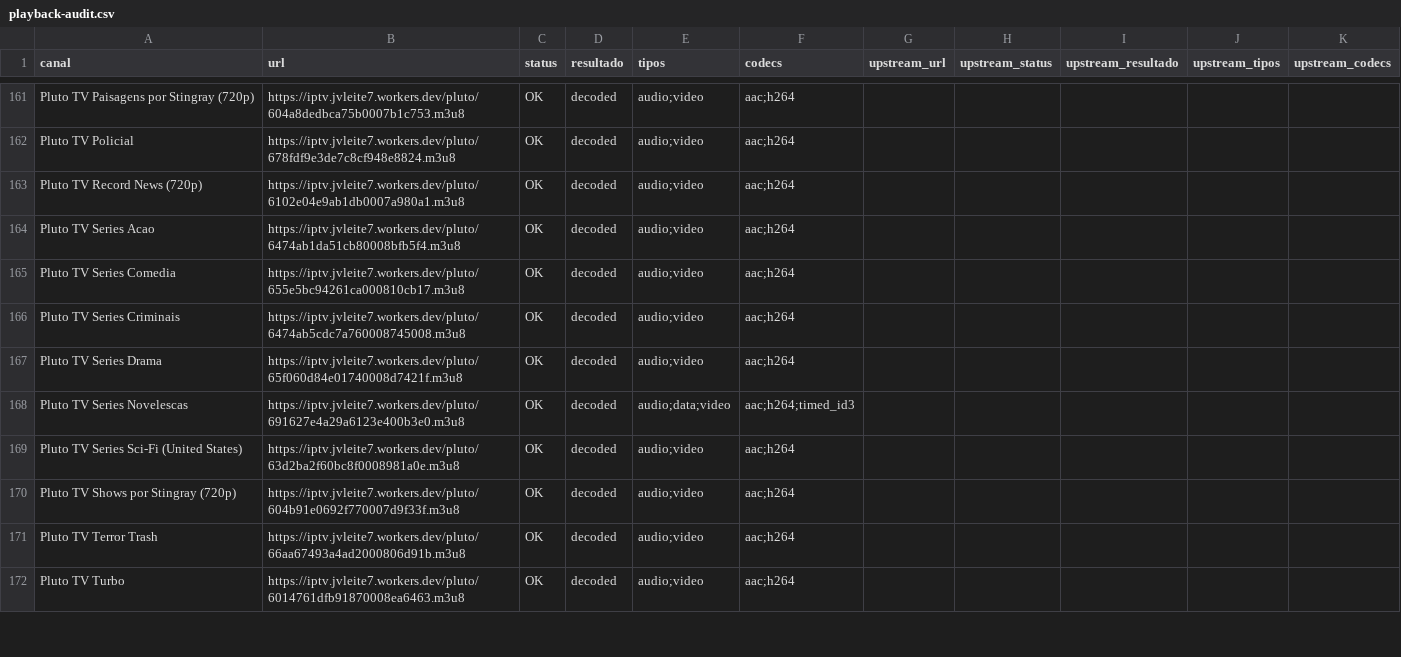
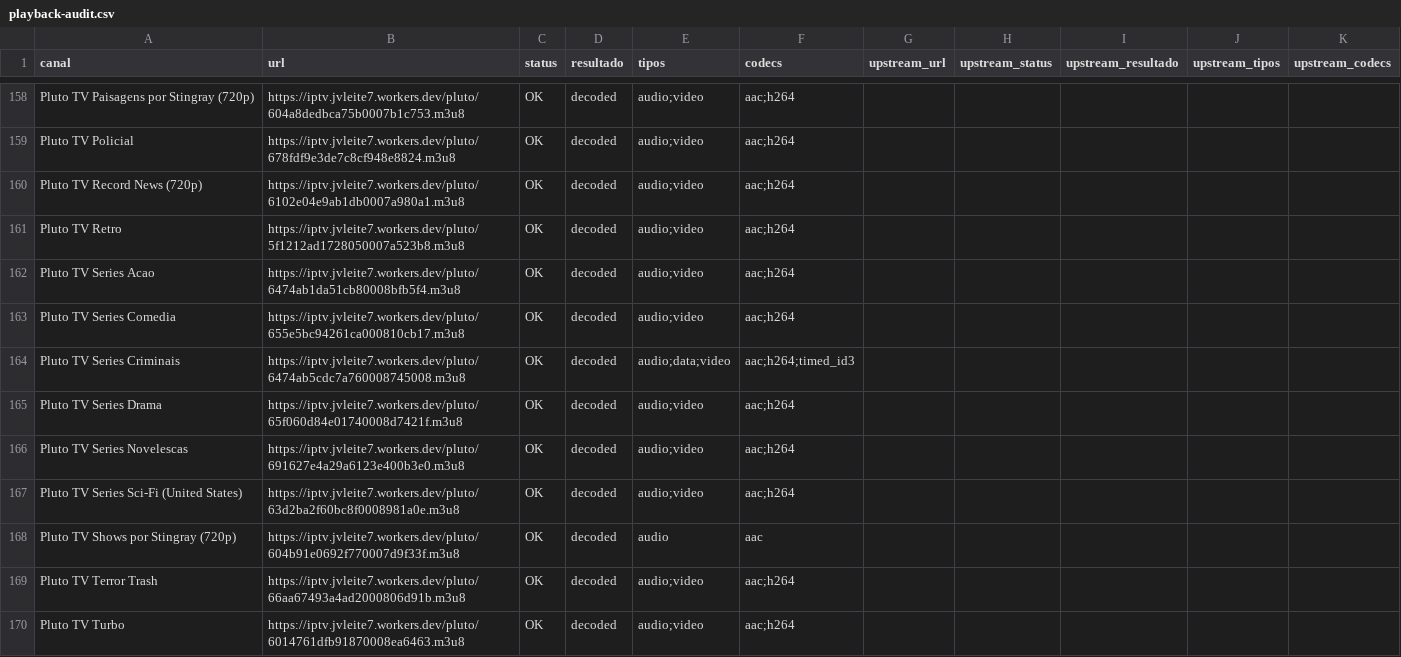
Before and after one commit to feijaum/iptv, a CSV file: playback-audit.csv, drawn as a sheet; only a part is shown, gaps mark what is left out; the diff covers the shown part only.

```diff
--- a/playback-audit.csv
+++ b/playback-audit.csv
@@ -163,9 +160,10 @@ Pluto TV Policial,https://iptv.jvleite7.workers.dev/pluto/678fdf9e3de7c8cf948e88
 Pluto TV Record News (720p),https://iptv.jvleite7.workers.dev/pluto/6102e04e9ab1db0007a980a1.m3u8,OK,decoded,audio;video,aac;h264,,,,,
+Pluto TV Retro,https://iptv.jvleite7.workers.dev/pluto/5f1212ad1728050007a523b8.m3u8,OK,decoded,audio;video,aac;h264,,,,,
 Pluto TV Series Acao,https://iptv.jvleite7.workers.dev/pluto/6474ab1da51cb80008bfb5f4.m3u8,OK,decoded,audio;video,aac;h264,,,,,
 Pluto TV Series Comedia,https://iptv.jvleite7.workers.dev/pluto/655e5bc94261ca000810cb17.m3u8,OK,decoded,audio;video,aac;h264,,,,,
-Pluto TV Series Criminais,https://iptv.jvleite7.workers.dev/pluto/6474ab5cdc7a760008745008.m3u8,OK,decoded,audio;video,aac;h264,,,,,
+Pluto TV Series Criminais,https://iptv.jvleite7.workers.dev/pluto/6474ab5cdc7a760008745008.m3u8,OK,decoded,audio;data;video,aac;h264;timed_id3,,,,,
 Pluto TV Series Drama,https://iptv.jvleite7.workers.dev/pluto/65f060d84e01740008d7421f.m3u8,OK,decoded,audio;video,aac;h264,,,,,
-Pluto TV Series Novelescas,https://iptv.jvleite7.workers.dev/pluto/691627e4a29a6123e400b3e0.m3u8,OK,decoded,audio;data;video,aac;h264;timed_id3,,,,,
+Pluto TV Series Novelescas,https://iptv.jvleite7.workers.dev/pluto/691627e4a29a6123e400b3e0.m3u8,OK,decoded,audio;video,aac;h264,,,,,
 Pluto TV Series Sci-Fi (United States),https://iptv.jvleite7.workers.dev/pluto/63d2ba2f60bc8f0008981a0e.m3u8,OK,decoded,audio;video,aac;h264,,,,,
-Pluto TV Shows por Stingray (720p),https://iptv.jvleite7.workers.dev/pluto/604b91e0692f770007d9f33f.m3u8,OK,decoded,audio;video,aac;h264,,,,,
+Pluto TV Shows por Stingray (720p),https://iptv.jvleite7.workers.dev/pluto/604b91e0692f770007d9f33f.m3u8,OK,decoded,audio,aac,,,,,
 Pluto TV Terror Trash,https://iptv.jvleite7.workers.dev/pluto/66aa67493a4ad2000806d91b.m3u8,OK,decoded,audio;video,aac;h264,,,,,
```
Also changed, not shown: 10 added rows, 12 removed rows and 56 edited cells elsewhere in this file, epg-status.csv, 3 other files.
